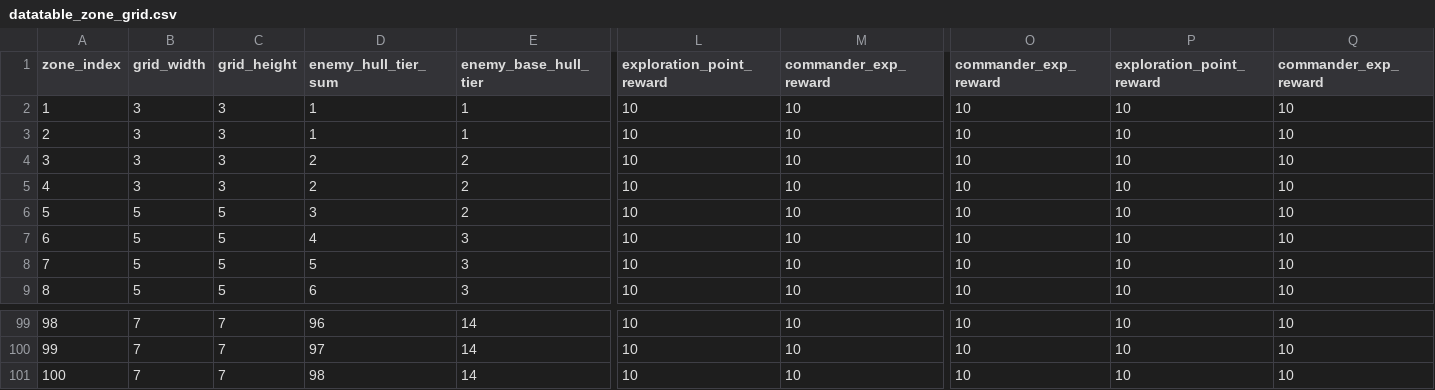
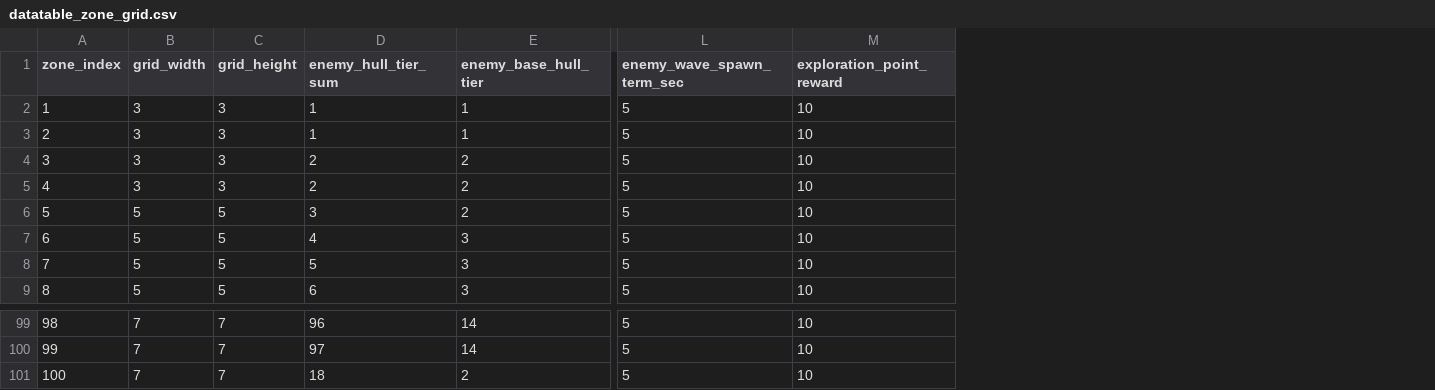
Before and after one commit to gsyan/thefirst_client_unity, a CSV file: Assets/Resources/DataTable/Zone/datatable_zone_grid.csv, drawn as a sheet; only a part is shown, gaps mark what is left out; removed rows and columns are numbered as before the commit, all else as after; the diff names each change by its address in the sheet, - before the commit and + after, or states it on an @@ line.

```diff
--- a/Assets/Resources/DataTable/Zone/datatable_zone_grid.csv
+++ b/Assets/Resources/DataTable/Zone/datatable_zone_grid.csv
-column L (exploration_point_reward), rows 2-9: all 10; rows 99-101: all 10
+column L (enemy_wave_spawn_term_sec), rows 2-9: all 5; rows 99-101: all 5
-column O (commander_exp_reward), rows 2-9: all 10; rows 99-101: all 10
-column P (exploration_point_reward), rows 2-9: all 10; rows 99-101: all 10
-column Q (commander_exp_reward), rows 2-9: all 10; rows 99-101: all 10
-M1: commander_exp_reward
+M1: exploration_point_reward
-D101 (enemy_hull_tier_sum): 98
+D101 (enemy_hull_tier_sum): 18
-E101 (enemy_base_hull_tier): 14
+E101 (enemy_base_hull_tier): 2
```
Also changed, not shown: 35 other files.
